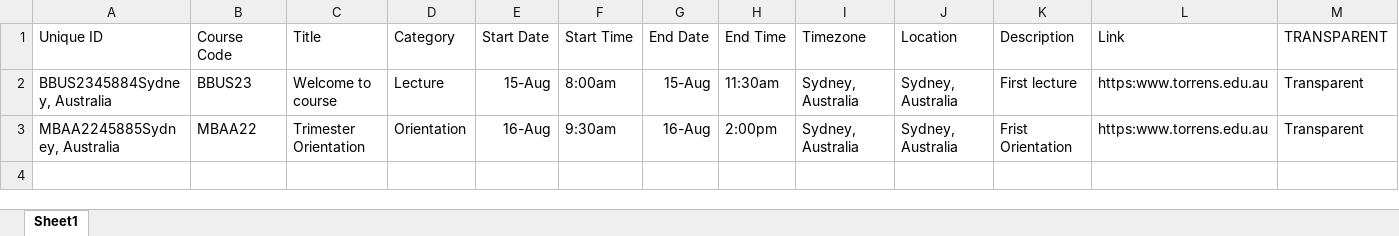
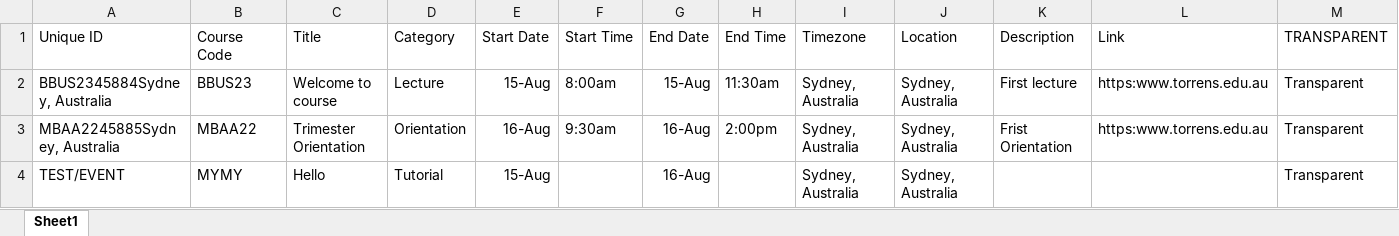
Before and after one commit to paulpallesen/uni-staff-calendar, an Excel workbook: calendar.xlsx, sheet Sheet1, drawn as a sheet; values as stored, in another font and other column widths than the file's, no borders; the diff names each change by its address in the sheet, - before the commit and + after, or states it on an @@ line.

Commit message:
Update calendar feed with 3rd entry

```diff
--- a/calendar.xlsx (sheet Sheet1)
+++ b/calendar.xlsx (sheet Sheet1)
+row 4: TEST/EVENT | MYMY | Hello | Tutorial | 15-Aug |  | 16-Aug |  | Sydney, Australia | Sydney, Australia |  |  | Transparent
```
Also changed, not shown: 1 other file.
